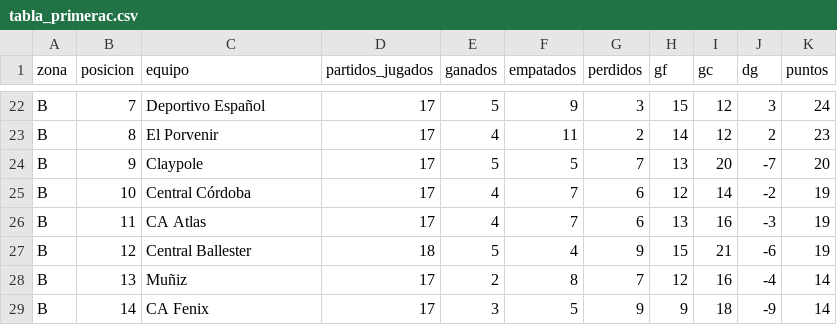
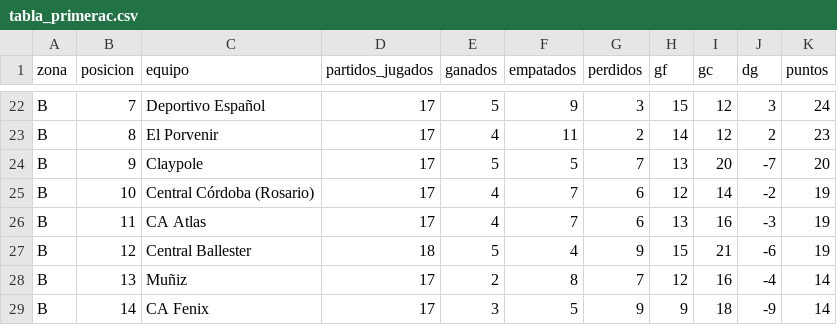
Before and after one commit to soydequilmes7/Simulador-Primera-B-Nacional, a CSV file: datos/tabla_primerac.csv, drawn as a sheet; only a part is shown, gaps mark what is left out.

```diff
--- a/datos/tabla_primerac.csv
+++ b/datos/tabla_primerac.csv
@@ -24,3 +24,3 @@ B,8,El Porvenir,17,4,11,2,14,12,2,23
 B,9,Claypole,17,5,5,7,13,20,-7,20
-B,10,Central Córdoba,17,4,7,6,12,14,-2,19
+B,10,Central Córdoba (Rosario),17,4,7,6,12,14,-2,19
 B,11,CA Atlas,17,4,7,6,13,16,-3,19
```
Also changed, not shown: datos/tabla.csv, 12 other files.
